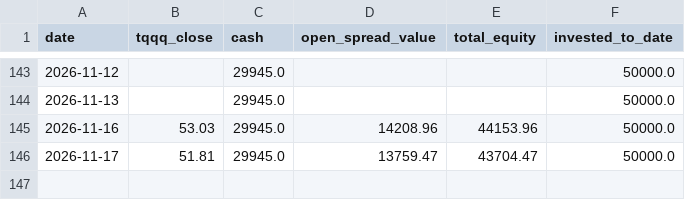
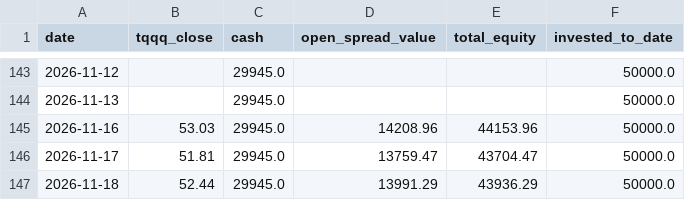
Before and after one commit to glatt-git/tqqq-journey, a CSV file: data/equity_history.csv, drawn as a sheet; only a part is shown, gaps mark what is left out.

```diff
--- a/data/equity_history.csv
+++ b/data/equity_history.csv
@@ -146 +146,2 @@ date,tqqq_close,cash,open_spread_value,total_equity,invested_to_date
 2026-11-17,51.81,29945.0,13759.47,43704.47,50000.0
+2026-11-18,52.44,29945.0,13991.29,43936.29,50000.0
```
